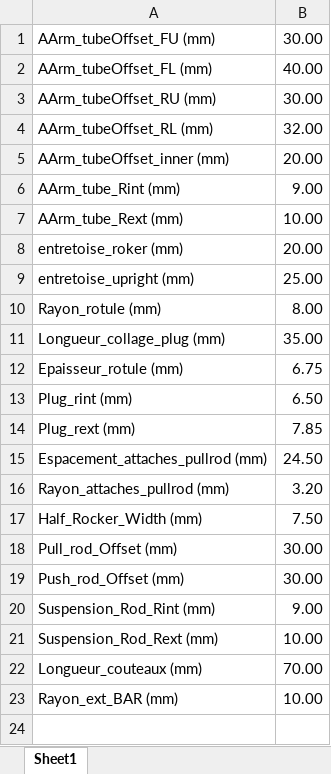
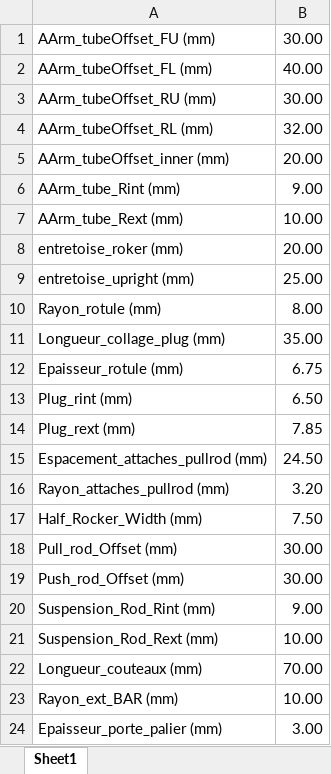
Before and after one commit to EOSCogniton/ELIZ-2021, an Excel workbook: SU_Suspension/params.xlsx, sheet Sheet1, drawn as a sheet; values as stored, in another font and other column widths than the file's, no borders; the diff names each change by its address in the sheet, - before the commit and + after, or states it on an @@ line.

Commit message:
params + BAR

```diff
--- a/SU_Suspension/params.xlsx (sheet Sheet1)
+++ b/SU_Suspension/params.xlsx (sheet Sheet1)
+row 24: Epaisseur_porte_palier (mm) | 3.00
```
Also changed, not shown: 2 other files.
